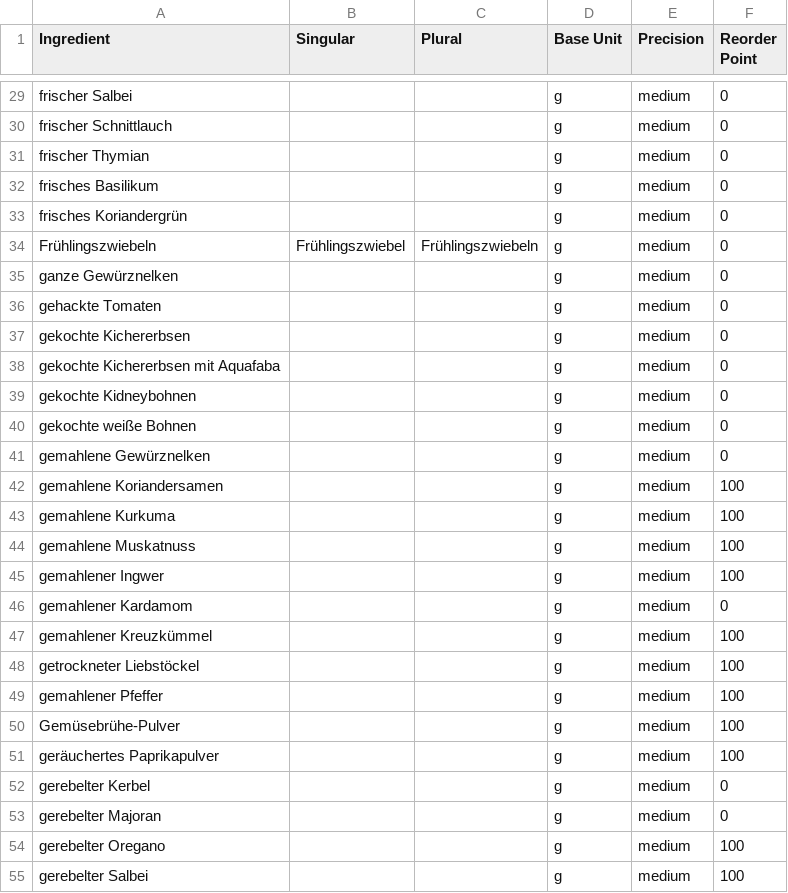
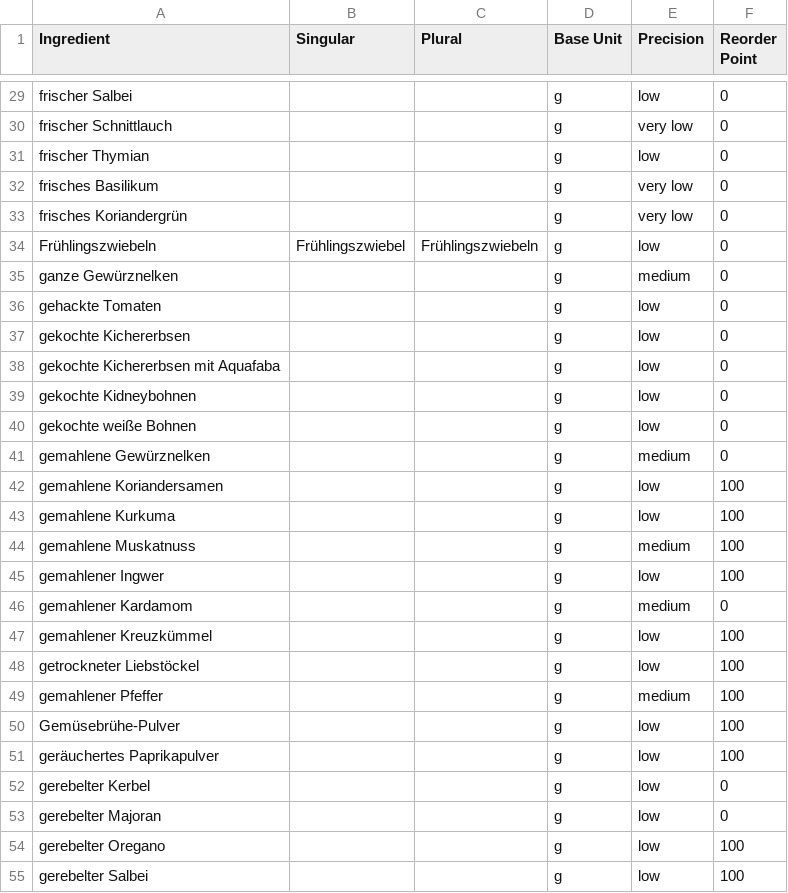
Before and after one commit to BenjaminWegerich/cookbook, a CSV file: docs/ingredients.csv, drawn as a sheet; only a part is shown, gaps mark what is left out; the diff covers the shown part only; the diff names each change by its address in the sheet, - before the commit and + after, or states it on an @@ line.

Commit message:
feat(ingredients): set cooking-practice precision defaults
Assign defaults from how each ingredient is measured in the kitchen: very high for leaveners, high for weighed baking staples, low for produce, mild spices and package goods, very low for water and soft fresh herbs. Mirror the values into the repository seed and regenerate the additional-unit data.

Also adds the Block unit to the additional-unit master data.

```diff
--- a/docs/ingredients.csv
+++ b/docs/ingredients.csv
-E29 (Precision): medium
+E29 (Precision): low
-E30 (Precision): medium
+E30 (Precision): very low
-E31 (Precision): medium
+E31 (Precision): low
-E32:E33 (Precision): medium
+E32:E33 (Precision): very low
-E34 (Precision): medium
+E34 (Precision): low
-E36:E40 (Precision): medium
+E36:E40 (Precision): low
-E42:E43 (Precision): medium
+E42:E43 (Precision): low
-E45 (Precision): medium
+E45 (Precision): low
-E47:E48 (Precision): medium
+E47:E48 (Precision): low
-E50:E55 (Precision): medium
+E50:E55 (Precision): low
```
Also changed, not shown: 75 edited cells elsewhere in this file, docs/additional_units.csv, 3 other files.
